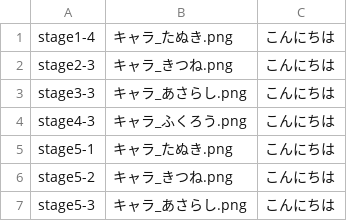
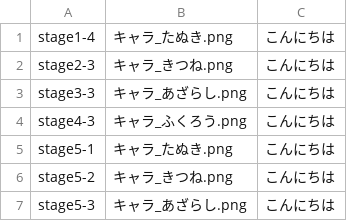
Before and after one commit to inouelab-waseda/unilab2023Net4.8, a CSV file: bin/Debug/hint.csv, drawn as a sheet.

```diff
--- a/bin/Debug/hint.csv
+++ b/bin/Debug/hint.csv
@@ -2,3 +2,3 @@
 stage2-3,キャラ_きつね.png,こんにちは,
-stage3-3,キャラ_あさらし.png,こんにちは,
+stage3-3,キャラ_あざらし.png,こんにちは,
 stage4-3,キャラ_ふくろう.png,こんにちは,
@@ -6,2 +6,2 @@ stage5-1,キャラ_たぬき.png,こんにちは,
 stage5-2,キャラ_きつね.png,こんにちは,
-stage5-3,キャラ_あさらし.png,こんにちは,
+stage5-3,キャラ_あざらし.png,こんにちは,
```
Also changed, not shown: 3 other files.
